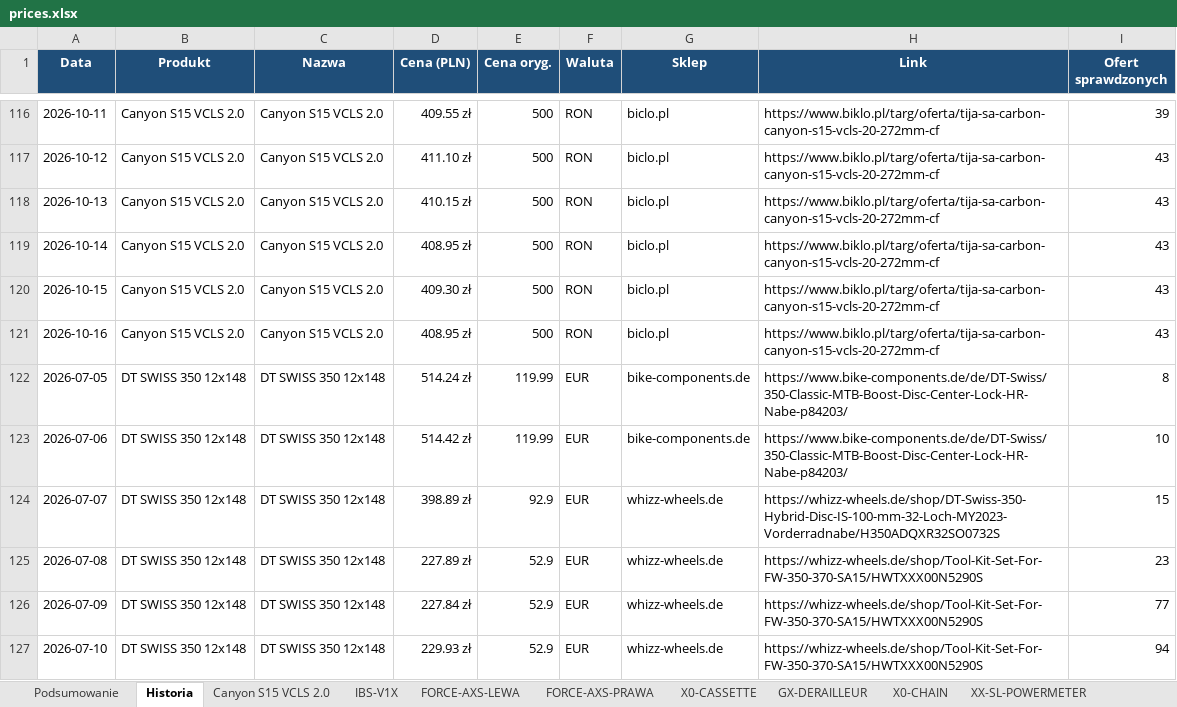
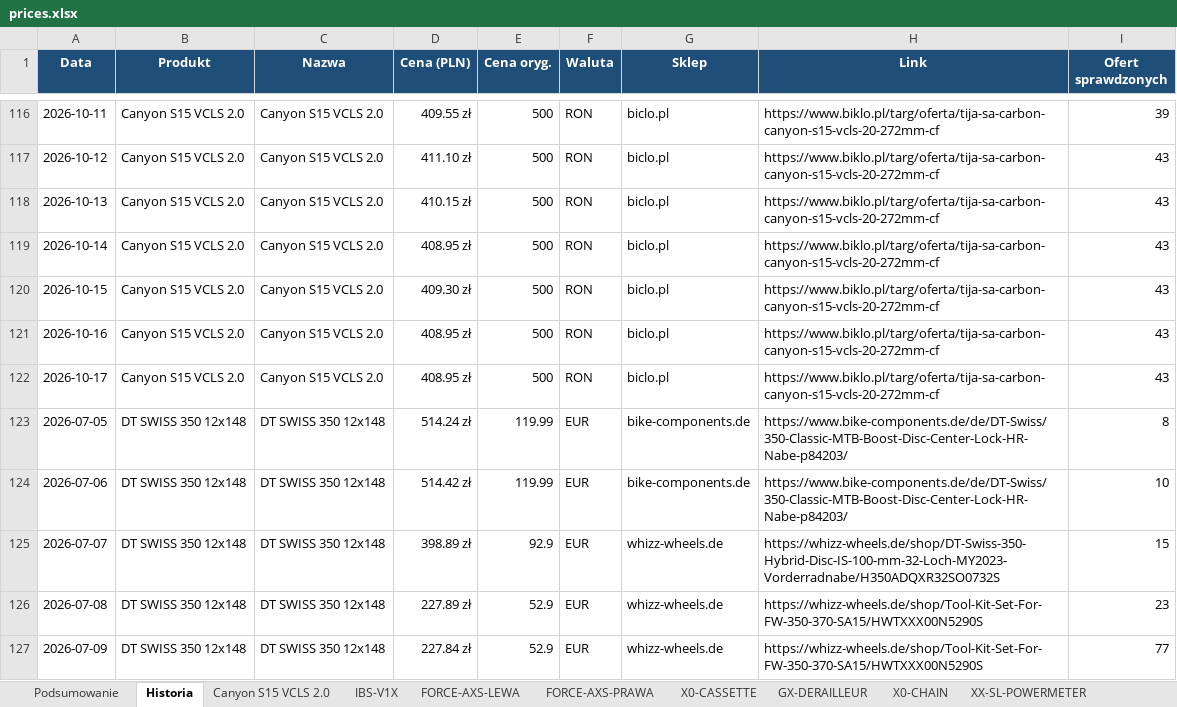
Before and after one commit to Wotjek/PriceChecker, an Excel workbook: output/prices.xlsx, sheet Historia, drawn as a sheet; only a part is shown, gaps mark what is left out; the shorter side is filled out with more unchanged rows; values as stored, in another font and other column widths than the file's, no borders; the diff covers the shown part only; the diff names each change by its address in the sheet, - before the commit and + after, or states it on an @@ line.

```diff
--- a/output/prices.xlsx (sheet Historia)
+++ b/output/prices.xlsx (sheet Historia)
+row 122: 2026-10-17 | Canyon S15 VCLS 2.0 | Canyon S15 VCLS 2.0 | 408.95 zł | 500 | RON | biclo.pl | https://www.biklo.pl/targ/oferta/tija-sa-carbon-canyon-s15-vcls-20-272mm-cf | 43
```
Also changed, not shown: 8 added rows elsewhere in this sheet, sheet Podsumowanie, sheet GARBARUK-40T-AERO, sheet Canyon S15 VCLS 2.0, sheet XX-SL-POWERMETER, sheet GX-DERAILLEUR, sheet X0-CASSETTE, 4 more sheets, charts or pictures, 8 other files.
